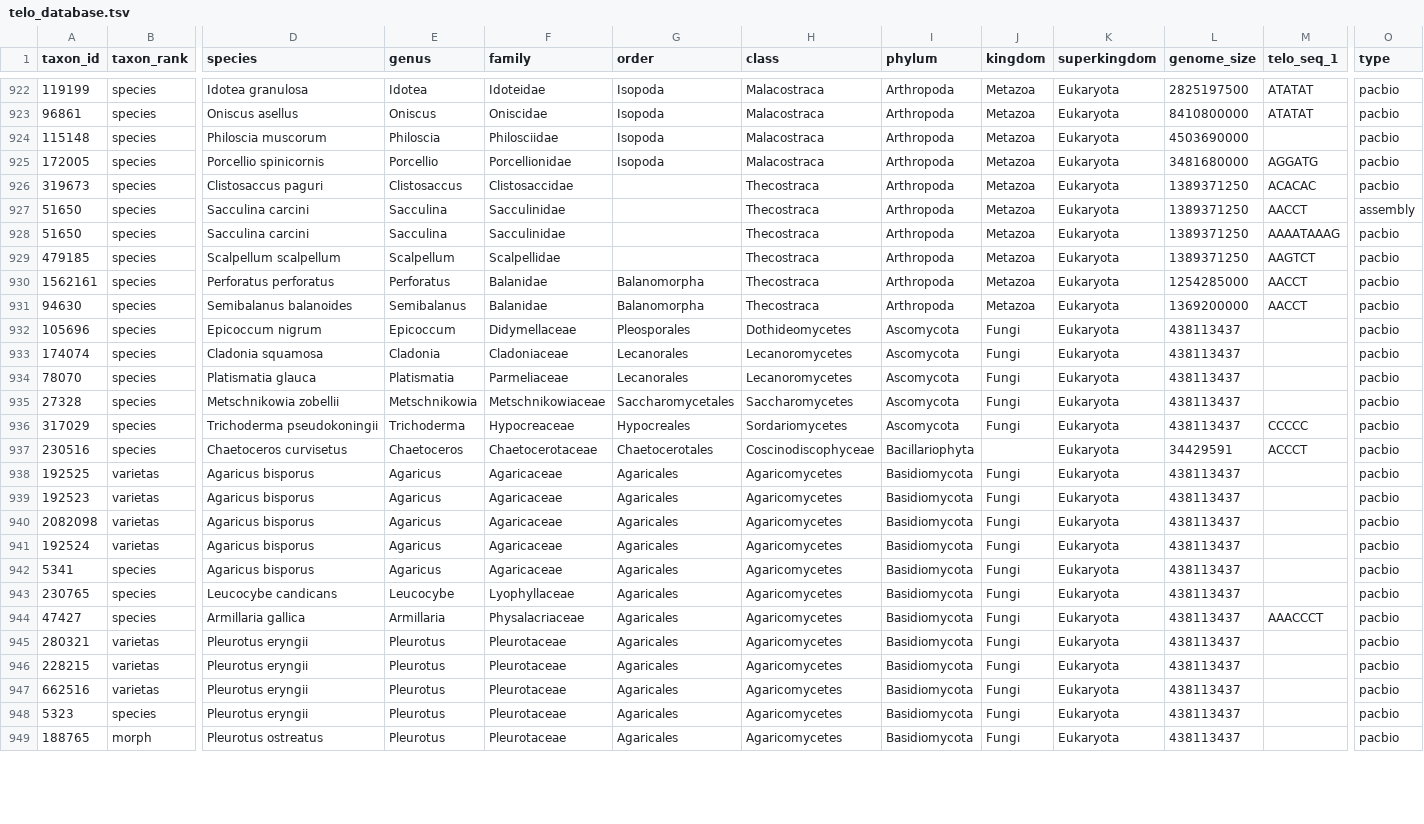
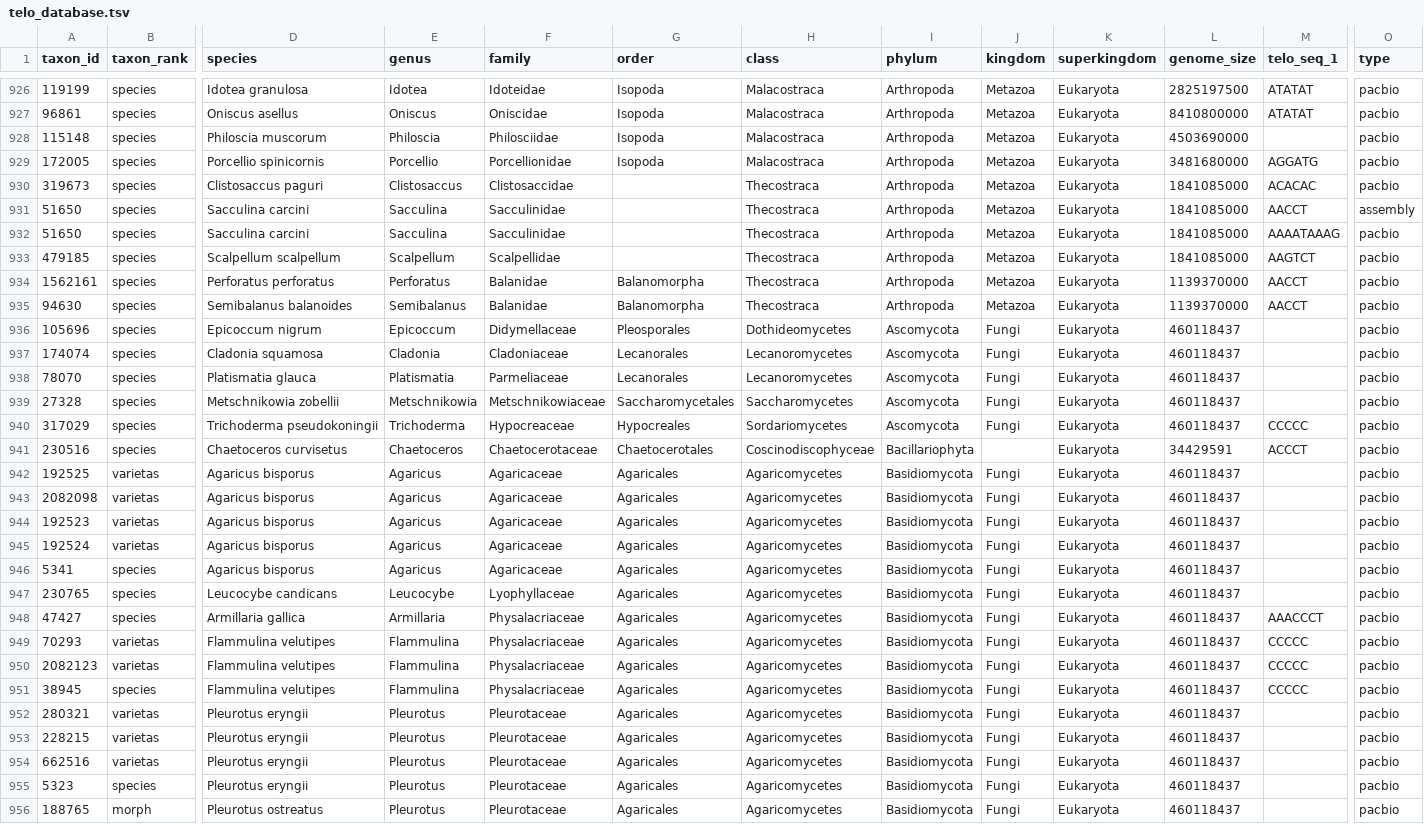
Before and after one commit to tolkit/a-telomeric-repeat-database, a TSV file: data/telo_database.tsv, drawn as a sheet; only a part is shown, gaps mark what is left out; removed rows and columns are numbered as before the commit, all else as after; rows hold the shown columns only; the diff covers the shown part only; the diff names each change by its address in the sheet, - before the commit and + after, or states it on an @@ line.

```diff
--- a/data/telo_database.tsv
+++ b/data/telo_database.tsv
-L930:L933 (genome_size): 1389371250
+L930:L933 (genome_size): 1841085000
-L934 (genome_size): 1254285000
+L934 (genome_size): 1139370000
-L935 (genome_size): 1369200000
+L935 (genome_size): 1139370000
-L936:L940 (genome_size): 438113437
+L936:L940 (genome_size): 460118437
-L942 (genome_size): 438113437
+L942 (genome_size): 460118437
-row 939: 192523 | varietas | Agaricus bisporus | Agaricus | Agaricaceae | Agaricales | Agaricomycetes | Basidiomycota | Fungi | Eukaryota | 438113437 |  | pacbio
-L943 (genome_size): 438113437
+L943 (genome_size): 460118437
+row 944: 192523 | varietas | Agaricus bisporus | Agaricus | Agaricaceae | Agaricales | Agaricomycetes | Basidiomycota | Fungi | Eukaryota | 460118437 |  | pacbio
-L945:L948 (genome_size): 438113437
+L945:L948 (genome_size): 460118437
+row 949: 70293 | varietas | Flammulina velutipes | Flammulina | Physalacriaceae | Agaricales | Agaricomycetes | Basidiomycota | Fungi | Eukaryota | 460118437 | CCCCC | pacbio
+row 950: 2082123 | varietas | Flammulina velutipes | Flammulina | Physalacriaceae | Agaricales | Agaricomycetes | Basidiomycota | Fungi | Eukaryota | 460118437 | CCCCC | pacbio
+row 951: 38945 | species | Flammulina velutipes | Flammulina | Physalacriaceae | Agaricales | Agaricomycetes | Basidiomycota | Fungi | Eukaryota | 460118437 | CCCCC | pacbio
-L952:L956 (genome_size): 438113437
+L952:L956 (genome_size): 460118437
```
Also changed, not shown: 6 added rows and 18 edited cells elsewhere in this file, data/taxons.csv, data/telo_seqs.tsv, 12 other files.
